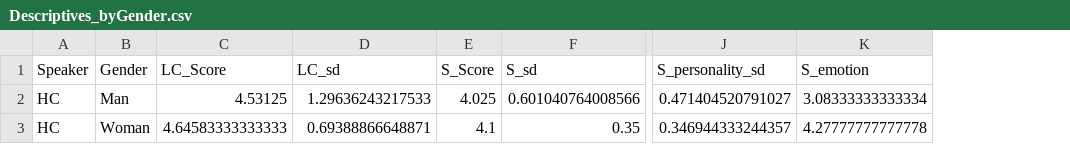
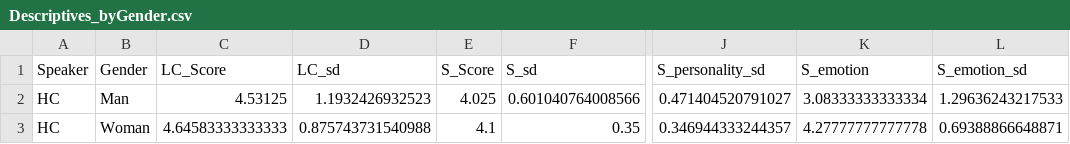
Before and after one commit to micah-hirsch/Preliminary-Listener-Comfort-Scale-Analysis, a CSV file: Descriptives_byGender.csv, drawn as a sheet; only a part is shown, gaps mark what is left out; the diff names each change by its address in the sheet, - before the commit and + after, or states it on an @@ line.

```diff
--- a/Descriptives_byGender.csv
+++ b/Descriptives_byGender.csv
+column L (S_emotion_sd), rows 2-3: 1.29636243217533 | 0.69388866648871
-D2 (LC_sd): 1.29636243217533
+D2 (LC_sd): 1.1932426932523
-D3 (LC_sd): 0.69388866648871
+D3 (LC_sd): 0.875743731540988
```
Also changed, not shown: Descriptives_byCSD.csv, Descriptives_bySpeaker.csv, 3 other files.
